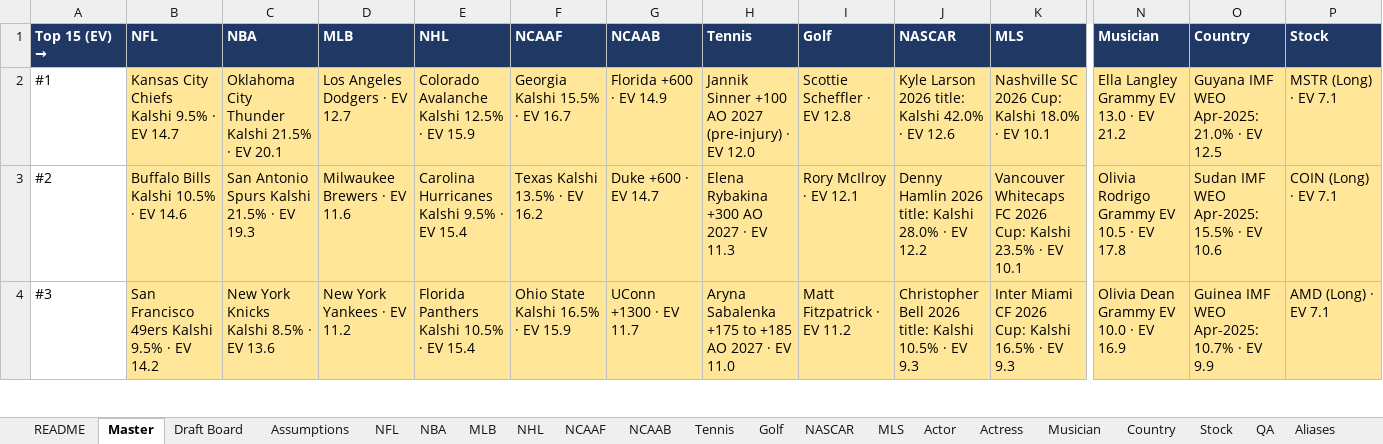
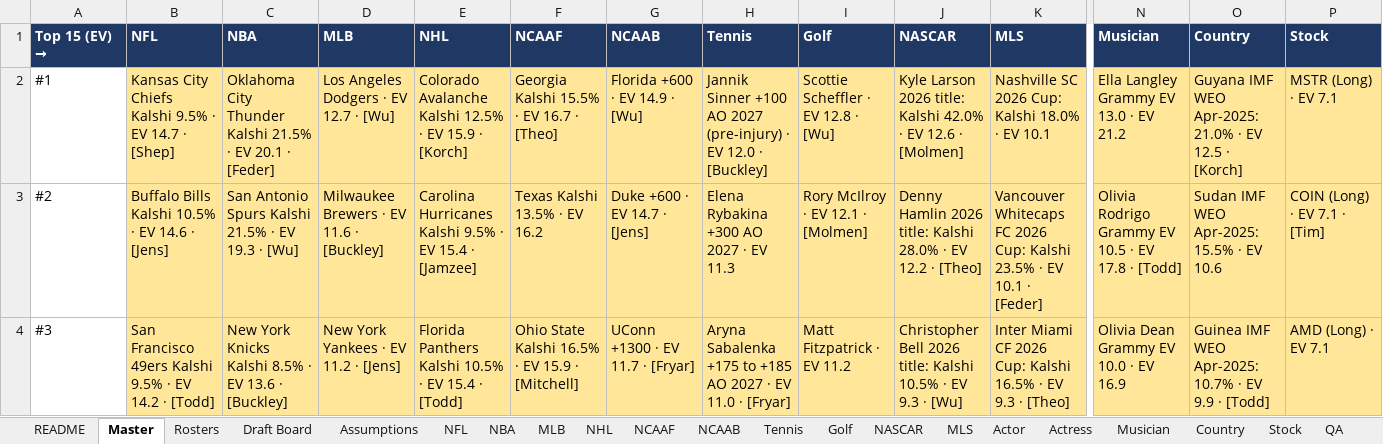
Before and after one commit to akorch16/fantasy_life, an Excel workbook: draft_guide/Fantasy_Life_2027_Draft_Research.xlsx, sheet Master, drawn as a sheet; only a part is shown, gaps mark what is left out; values as stored, in another font and other column widths than the file's, no borders; the diff covers the shown part only; the diff names each change by its address in the sheet, - before the commit and + after, or states it on an @@ line.

```diff
--- a/draft_guide/Fantasy_Life_2027_Draft_Research.xlsx (sheet Master)
+++ b/draft_guide/Fantasy_Life_2027_Draft_Research.xlsx (sheet Master)
+sheet tab: Rosters
-B2 (NFL): Kansas City Chiefs Kalshi 9.5% · EV 14.7
+B2 (NFL): Kansas City Chiefs Kalshi 9.5% · EV 14.7 · [Shep]
-C2 (NBA): …EV 20.1
+C2 (NBA): …EV 20.1 · [Feder]
-D2 (MLB): Los Angeles Dodgers · EV 12.7
+D2 (MLB): Los Angeles Dodgers · EV 12.7 · [Wu]
-E2 (NHL): …EV 15.9
+E2 (NHL): …EV 15.9 · [Korch]
-F2 (NCAAF): Georgia Kalshi 15.5% · EV 16.7
+F2 (NCAAF): Georgia Kalshi 15.5% · EV 16.7 · [Theo]
-G2 (NCAAB): Florida +600 · EV 14.9
+G2 (NCAAB): Florida +600 · EV 14.9 · [Wu]
-H2 (Tennis): …EV 12.0
+H2 (Tennis): …EV 12.0 · [Buckley]
-I2 (Golf): Scottie Scheffler · EV 12.8
+I2 (Golf): Scottie Scheffler · EV 12.8 · [Wu]
-J2 (NASCAR): …EV 12.6
+J2 (NASCAR): …EV 12.6 · [Molmen]
-O2 (Country): Guyana IMF WEO Apr-2025: 21.0% · EV 12.5
+O2 (Country): Guyana IMF WEO Apr-2025: 21.0% · EV 12.5 · [Korch]
-B3 (NFL): Buffalo Bills Kalshi 10.5% · EV 14.6
+B3 (NFL): Buffalo Bills Kalshi 10.5% · EV 14.6 · [Jens]
-C3 (NBA): San Antonio Spurs Kalshi 21.5% · EV 19.3
+C3 (NBA): San Antonio Spurs Kalshi 21.5% · EV 19.3 · [Wu]
-D3 (MLB): Milwaukee Brewers · EV 11.6
+D3 (MLB): Milwaukee Brewers · EV 11.6 · [Buckley]
-E3 (NHL): …EV 15.4
+E3 (NHL): …EV 15.4 · [Jamzee]
-G3 (NCAAB): Duke +600 · EV 14.7
+G3 (NCAAB): Duke +600 · EV 14.7 · [Jens]
-I3 (Golf): Rory McIlroy · EV 12.1
+I3 (Golf): Rory McIlroy · EV 12.1 · [Molmen]
-J3 (NASCAR): …EV 12.2
+J3 (NASCAR): …EV 12.2 · [Theo]
-K3 (MLS): …EV 10.1
+K3 (MLS): …EV 10.1 · [Feder]
-N3 (Musician): Olivia Rodrigo Grammy EV 10.5 · EV 17.8
+N3 (Musician): Olivia Rodrigo Grammy EV 10.5 · EV 17.8 · [Todd]
-P3 (Stock): COIN (Long) · EV 7.1
+P3 (Stock): COIN (Long) · EV 7.1 · [Tim]
-B4 (NFL): …EV 14.2
+B4 (NFL): …EV 14.2 · [Todd]
-C4 (NBA): New York Knicks Kalshi 8.5% · EV 13.6
+C4 (NBA): New York Knicks Kalshi 8.5% · EV 13.6 · [Buckley]
-D4 (MLB): New York Yankees · EV 11.2
+D4 (MLB): New York Yankees · EV 11.2 · [Jens]
-E4 (NHL): Florida Panthers Kalshi 10.5% · EV 15.4
+E4 (NHL): Florida Panthers Kalshi 10.5% · EV 15.4 · [Todd]
-F4 (NCAAF): Ohio State Kalshi 16.5% · EV 15.9
+F4 (NCAAF): Ohio State Kalshi 16.5% · EV 15.9 · [Mitchell]
-G4 (NCAAB): UConn +1300 · EV 11.7
+G4 (NCAAB): UConn +1300 · EV 11.7 · [Fryar]
-H4 (Tennis): …EV 11.0
+H4 (Tennis): …EV 11.0 · [Fryar]
-J4 (NASCAR): …EV 9.3
+J4 (NASCAR): …EV 9.3 · [Wu]
-K4 (MLS): …EV 9.3
+K4 (MLS): …EV 9.3 · [Theo]
-O4 (Country): Guinea IMF WEO Apr-2025: 10.7% · EV 9.9
+O4 (Country): Guinea IMF WEO Apr-2025: 10.7% · EV 9.9 · [Todd]
```
Also changed, not shown: 91 edited cells elsewhere in this sheet, sheet Draft Board, sheet Stock, sheet NCAAB, sheet NCAAF, sheet Musician, sheet Country, 13 more sheets, 10 other files.
